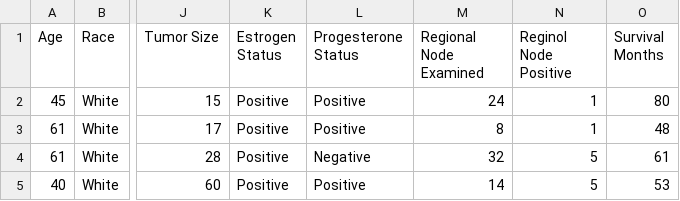
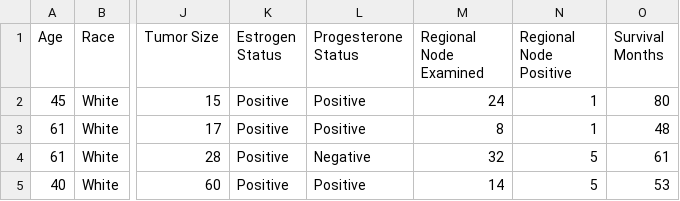
Before and after one commit to Kopy91/seer_breast_cancer, a CSV file: features_test.csv, drawn as a sheet; only a part is shown, gaps mark what is left out; the diff names each change by its address in the sheet, - before the commit and + after, or states it on an @@ line.

```diff
--- a/features_test.csv
+++ b/features_test.csv
-N1: Reginol Node Positive
+N1: Regional Node Positive
```
Also changed, not shown: 3 other files.
